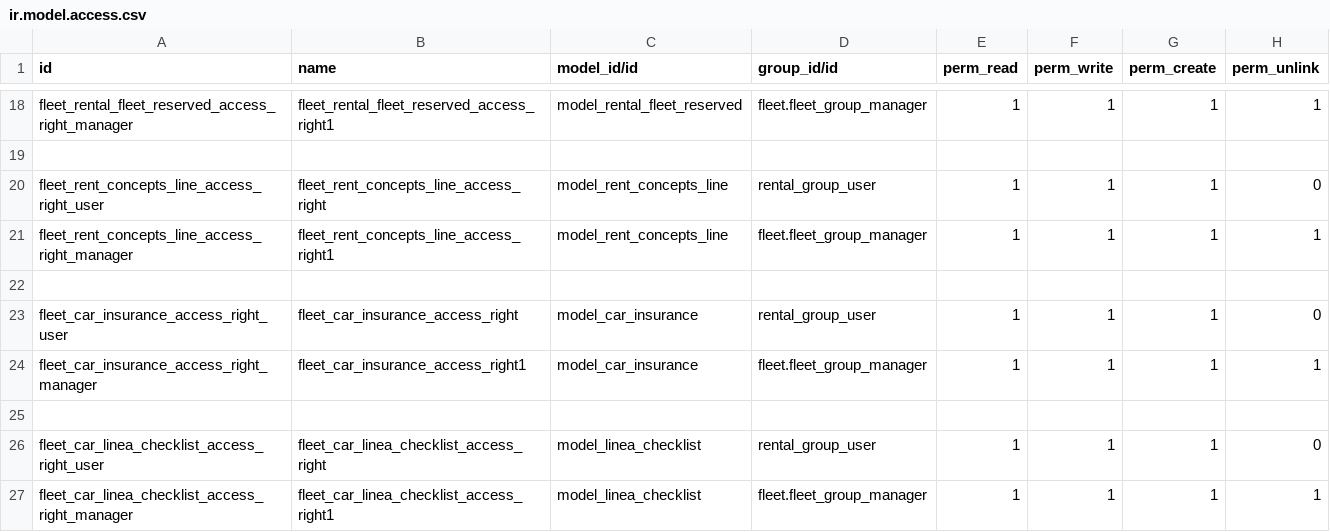
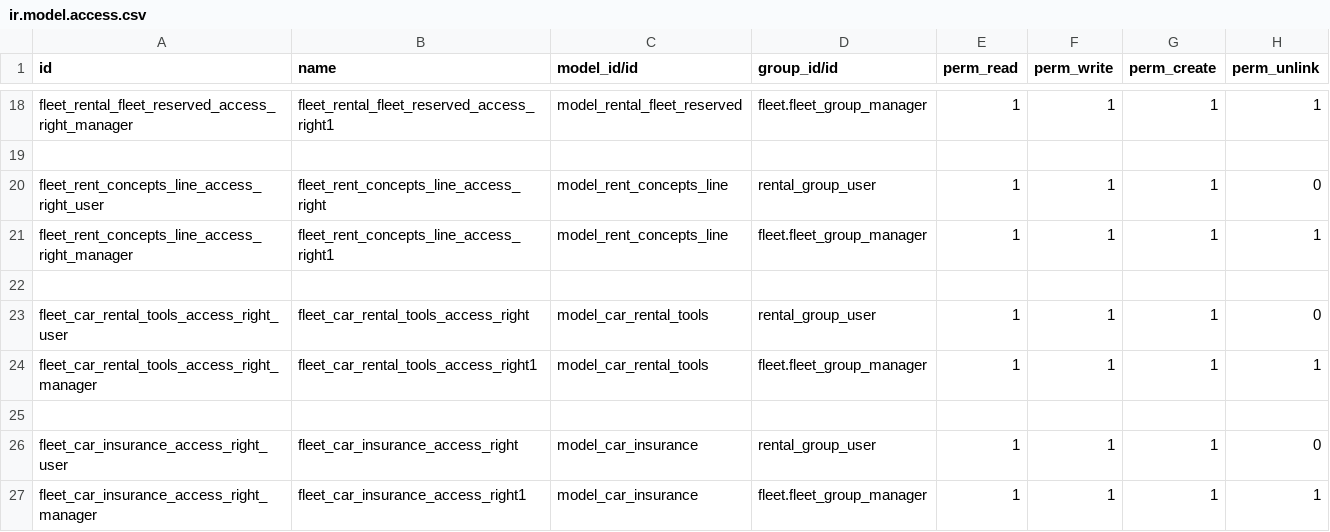
Before and after one commit to serch1322/trenta, a CSV file: fleet_rental/security/ir.model.access.csv, drawn as a sheet; only a part is shown, gaps mark what is left out; the shorter side is filled out with more unchanged rows.

Commit message:
Ajuste de Rentas

```diff
--- a/fleet_rental/security/ir.model.access.csv
+++ b/fleet_rental/security/ir.model.access.csv
@@ -22,2 +22,5 @@ fleet_rent_concepts_line_access_right_manager,fleet_rent_concepts_line_access_ri
 
+fleet_car_rental_tools_access_right_user,fleet_car_rental_tools_access_right,model_car_rental_tools,rental_group_user,1,1,1,0
+fleet_car_rental_tools_access_right_manager,fleet_car_rental_tools_access_right1,model_car_rental_tools,fleet.fleet_group_manager,1,1,1,1
+
 fleet_car_insurance_access_right_user,fleet_car_insurance_access_right,model_car_insurance,rental_group_user,1,1,1,0
```
Also changed, not shown: 3 other files.
